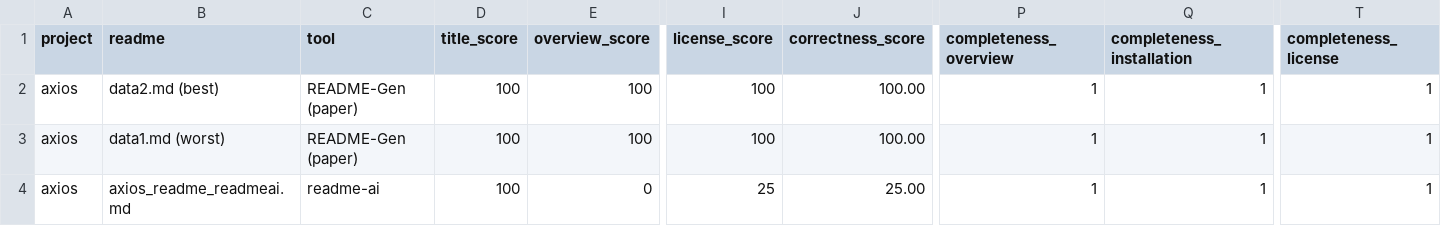
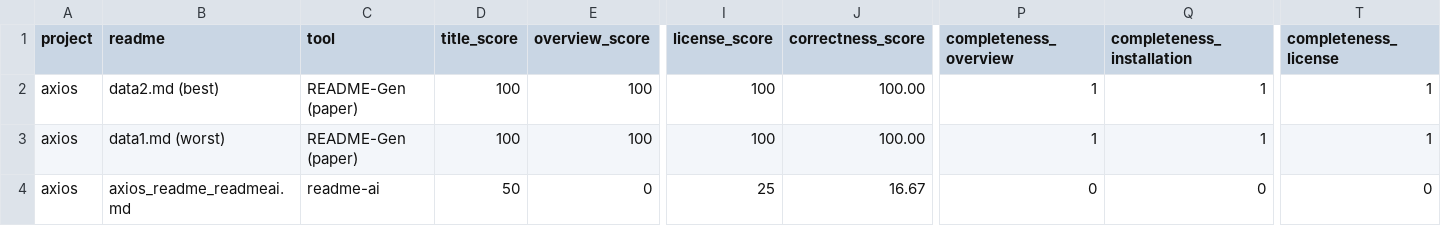
Before and after one commit to allanassis/tcc, a CSV file: simulations/data/js/axios/compare-readme-ai/axios_comparison_readmeai.csv, drawn as a sheet; only a part is shown, gaps mark what is left out; the diff names each change by its address in the sheet, - before the commit and + after, or states it on an @@ line.

```diff
--- a/simulations/data/js/axios/compare-readme-ai/axios_comparison_readmeai.csv
+++ b/simulations/data/js/axios/compare-readme-ai/axios_comparison_readmeai.csv
-D4 (title_score): 100
+D4 (title_score): 50
-J4 (correctness_score): 25.00
+J4 (correctness_score): 16.67
-P4 (completeness_overview): 1
+P4 (completeness_overview): 0
-Q4 (completeness_installation): 1
+Q4 (completeness_installation): 0
-T4 (completeness_license): 1
+T4 (completeness_license): 0
```
Also changed, not shown: simulations/data/py/rich/compare-readme-ai/rich_comparison_readmeai.csv, simulations/data/py/scikit-learn/compare-readme-ai/scikit-learn_comparison_readmeai.csv.
